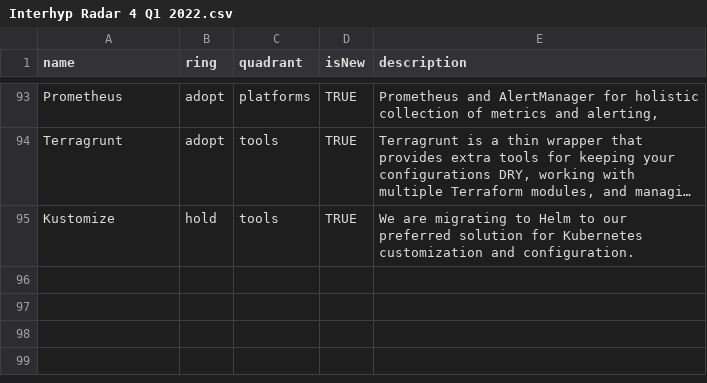
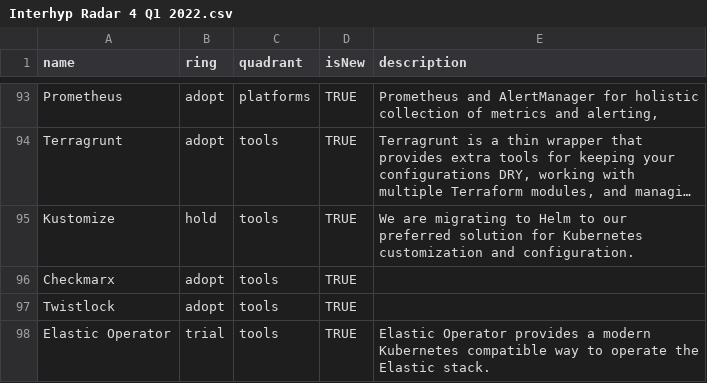
Before and after one commit to Interhyp/tech-radar, a CSV file: Interhyp Radar 4 Q1 2022.csv, drawn as a sheet; only a part is shown, gaps mark what is left out; long unchanged cells end in …; the diff names each change by its address in the sheet, - before the commit and + after, or states it on an @@ line.

Commit message:
Update Interhyp Radar 4 Q1 2022.csv

```diff
--- a/Interhyp Radar 4 Q1 2022.csv
+++ b/Interhyp Radar 4 Q1 2022.csv
+row 96: Checkmarx | adopt | tools | TRUE
+row 97: Twistlock | adopt | tools | TRUE
+row 98: Elastic Operator | trial | tools | TRUE | Elastic Operator provides a modern Kubernetes compatible way to operate the Elastic stack.
```
